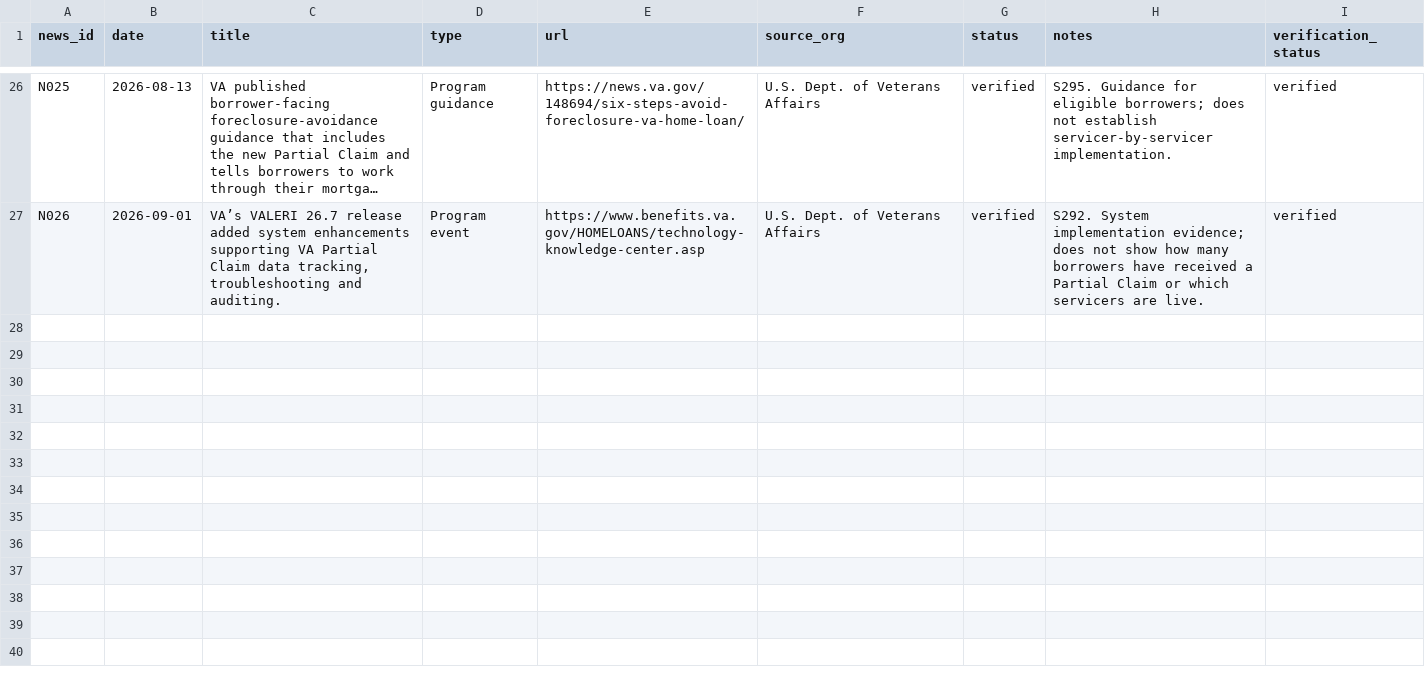
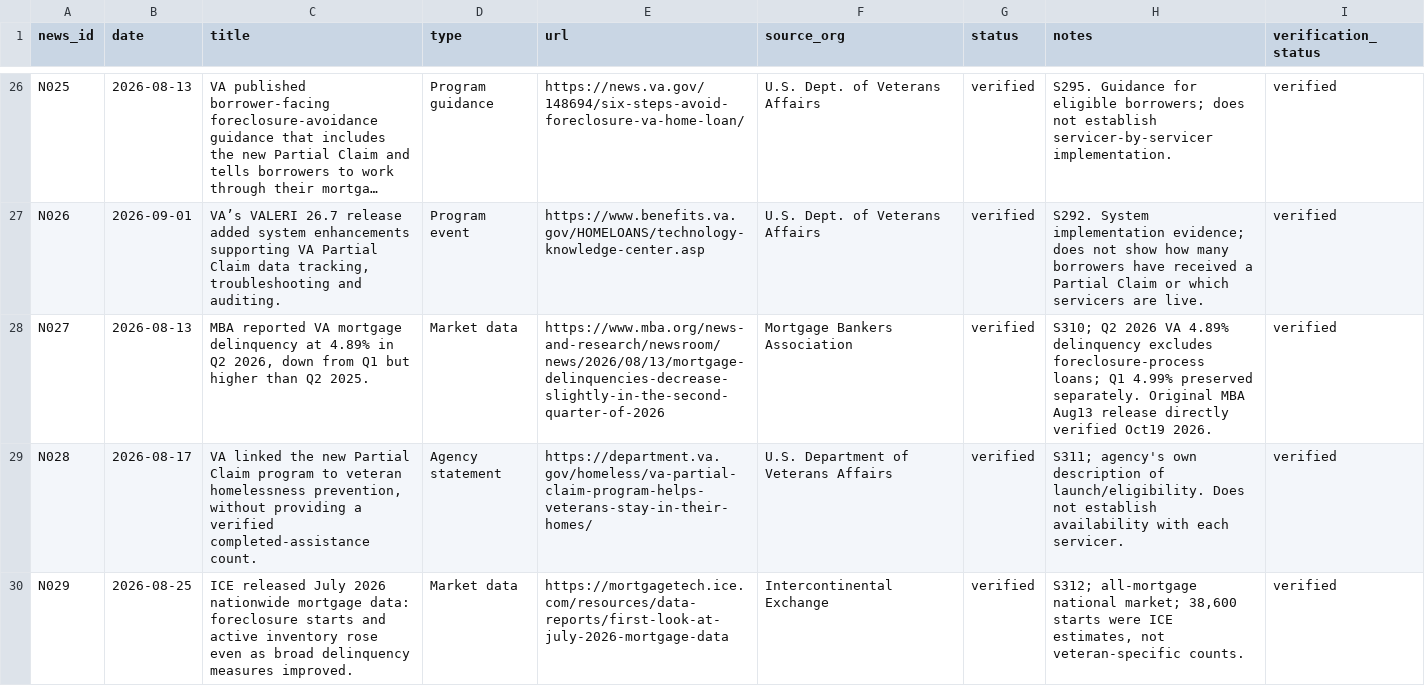
Before and after one commit to Veterans-Foreclosure-Crisis/vfc-site, a CSV file: data/news.csv, drawn as a sheet; only a part is shown, gaps mark what is left out; long unchanged cells end in …; the diff covers the shown part only; the diff names each change by its address in the sheet, - before the commit and + after, or states it on an @@ line.

```diff
--- a/data/news.csv
+++ b/data/news.csv
+row 28: N027 | 2026-08-13 | MBA reported VA mortgage delinquency at 4.89% in Q2 2026, down from Q1 but higher than Q2 2025. | Market data | https://www.mba.org/news-and-research/newsroom/news/2026/08/13/mortgage-delinquencies-decrease-slightly-in-the-second-quarter-of-2026 | Mortgage Bankers Association | verified | S310; Q2 2026 VA 4.89% delinquency excludes foreclosure-process loans; Q1 4.99% preserved separately. Original MBA Aug13 release directly verified Oct19 2026. | verified
+row 29: N028 | 2026-08-17 | VA linked the new Partial Claim program to veteran homelessness prevention, without providing a verified completed-assistance count. | Agency statement | https://department.va.gov/homeless/va-partial-claim-program-helps-veterans-stay-in-their-homes/ | U.S. Department of Veterans Affairs | verified | S311; agency's own description of launch/eligibility. Does not establish availability with each servicer. | verified
+row 30: N029 | 2026-08-25 | ICE released July 2026 nationwide mortgage data: foreclosure starts and active inventory rose even as broad delinquency measures improved. | Market data | https://mortgagetech.ice.com/resources/data-reports/first-look-at-july-2026-mortgage-data | Intercontinental Exchange | verified | S312; all-mortgage national market; 38,600 starts were ICE estimates, not veteran-specific counts. | verified
```
Also changed, not shown: 3 added rows elsewhere in this file, data/claims.csv, 45 other files.
